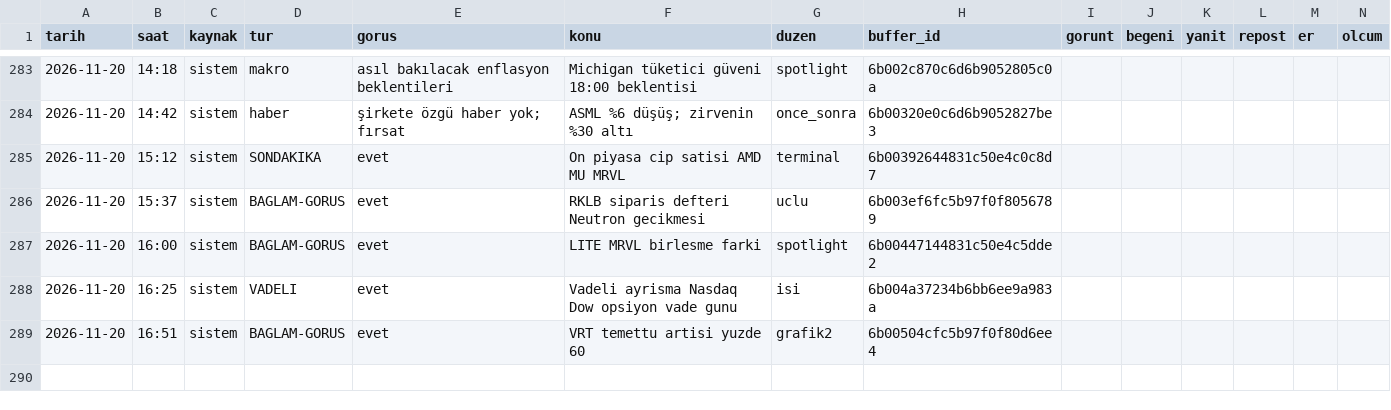
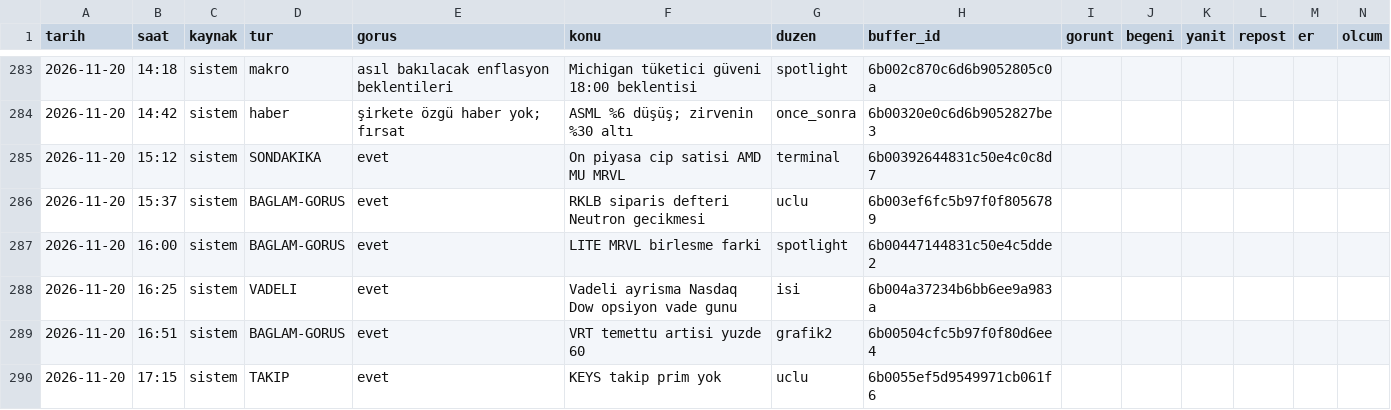
Before and after one commit to enesuludg6-debug/kontra-gorsel, a CSV file: invest/performans_veri.csv, drawn as a sheet; only a part is shown, gaps mark what is left out.

```diff
--- a/invest/performans_veri.csv
+++ b/invest/performans_veri.csv
@@ -289 +289,2 @@ tarih,saat,kaynak,tur,gorus,konu,duzen,buffer_id,gorunt,begeni,yanit,repost,er,o
 2026-11-20,16:51,sistem,BAGLAM-GORUS,evet,VRT temettu artisi yuzde 60,grafik2,6b00504cfc5b97f0f80d6ee4,,,,,,
+2026-11-20,17:15,sistem,TAKIP,evet,KEYS takip prim yok,uclu,6b0055ef5d9549971cb061f6,,,,,,
```
Also changed, not shown: 5 other files.
